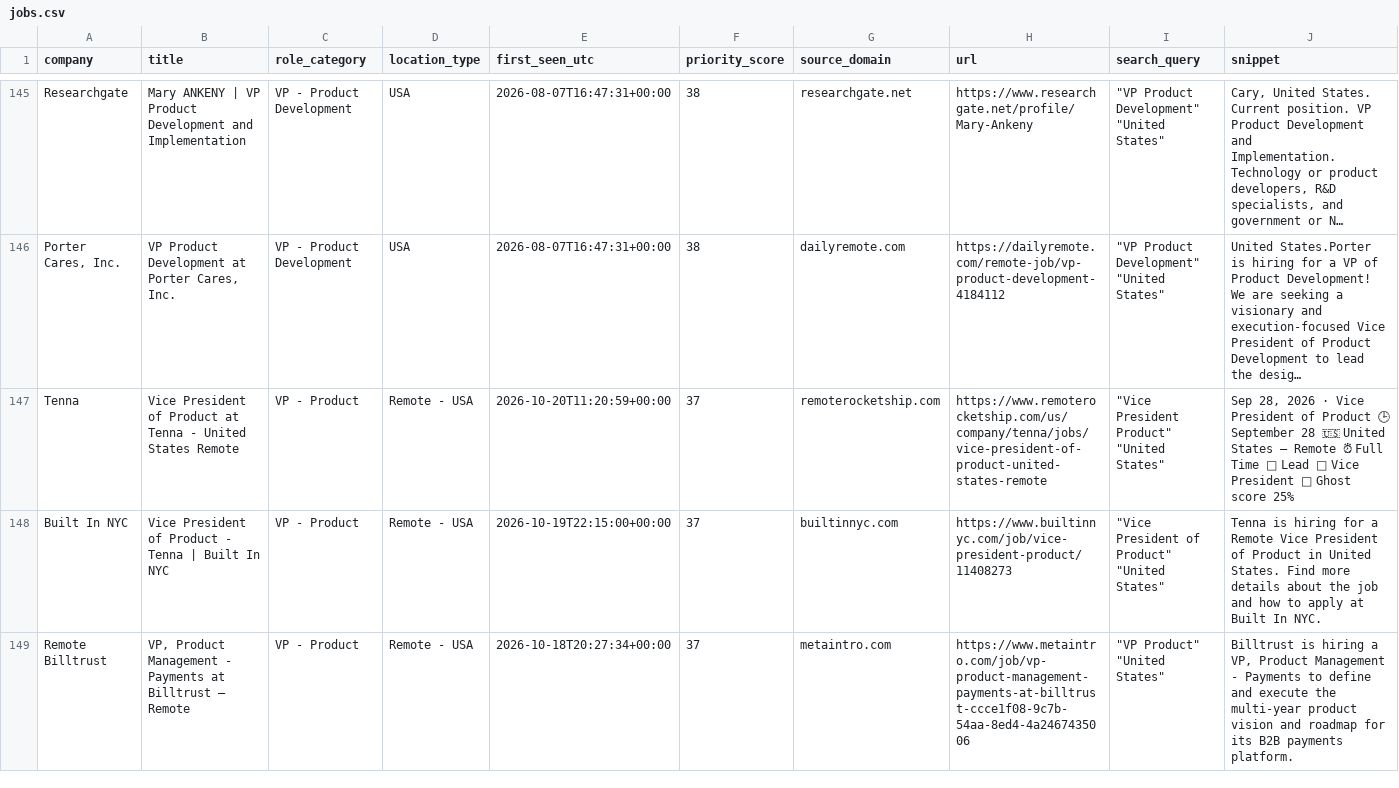
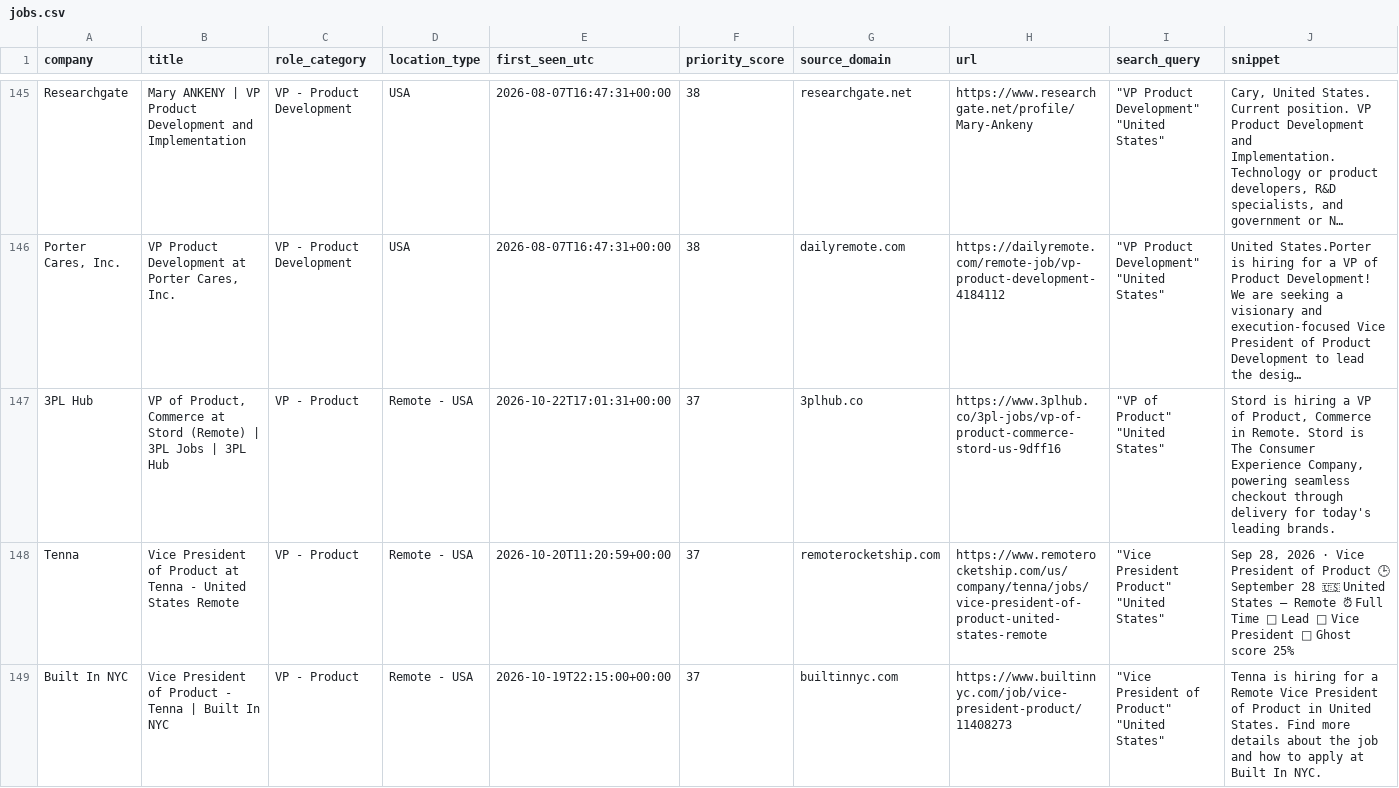
Before and after one commit to nycitydrew-collab/product-leadership-job-finder, a CSV file: jobs.csv, drawn as a sheet; only a part is shown, gaps mark what is left out; the shorter side is filled out with more unchanged rows; long unchanged cells end in …; the diff covers the shown part only; the diff names each change by its address in the sheet, - before the commit and + after, or states it on an @@ line.

```diff
--- a/jobs.csv
+++ b/jobs.csv
+row 147: 3PL Hub | VP of Product, Commerce at Stord (Remote) | 3PL Jobs | 3PL Hub | VP - Product | Remote - USA | 2026-10-22T17:01:31+00:00 | 37 | 3plhub.co | https://www.3plhub.co/3pl-jobs/vp-of-product-commerce-stord-us-9dff16 | "VP of Product" "United States" | Stord is hiring a VP of Product, Commerce in Remote. Stord is The Consumer Experience Company, powering seamless checkout through delivery for today's leading brands.
```
Also changed, not shown: 2 added rows elsewhere in this file.
